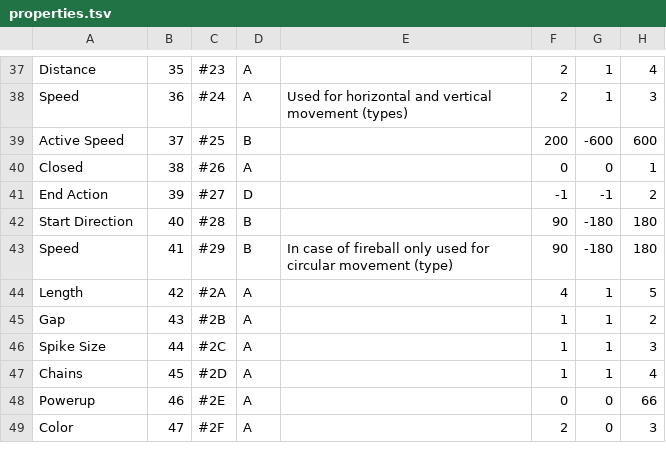
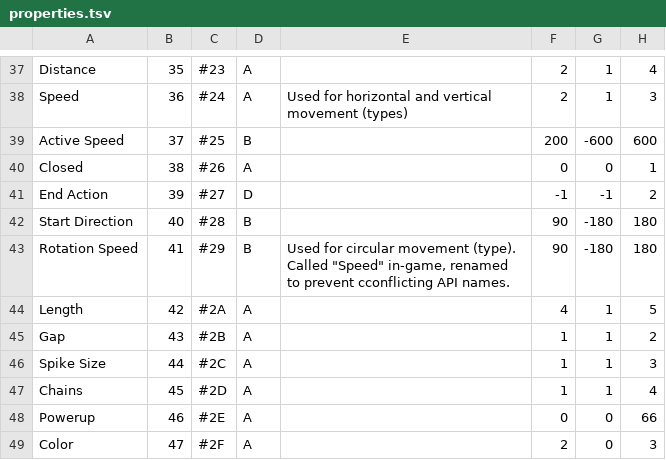
Before and after one commit to tyoeer/Chaoshead, a TSV file: data/properties.tsv, drawn as a sheet; only a part is shown, gaps mark what is left out; the diff names each change by its address in the sheet, - before the commit and + after, or states it on an @@ line.

Commit message:
Fixed two property setters both being called setSpeed in conflict

```diff
--- a/data/properties.tsv
+++ b/data/properties.tsv
-A43: Speed
+A43: Rotation Speed
-E43: In case of fireball only used for circular movement (type)
+E43: Used for circular movement (type). Called "Speed" in-game, renamed to prevent cconflicting API names.
```
